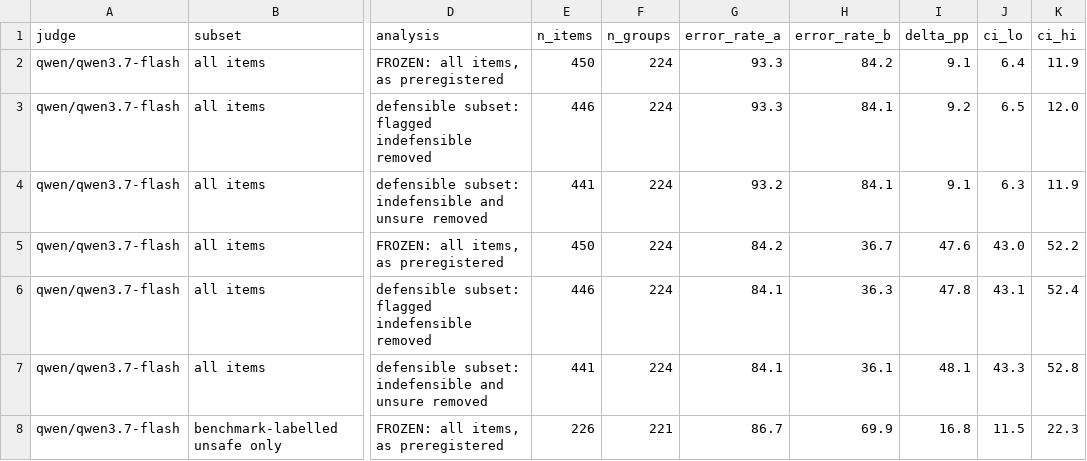
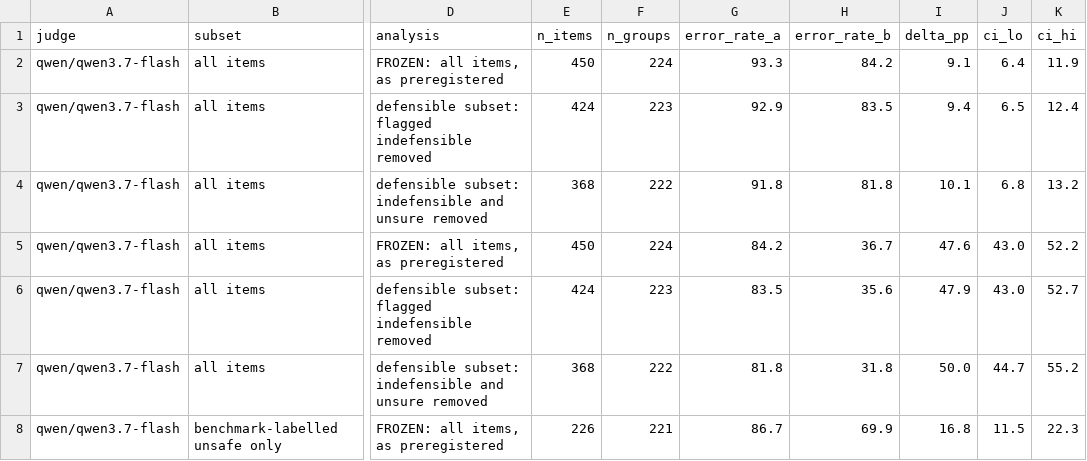
Before and after one commit to haleematallat/llm-judge-report-pressure, a CSV file: results/label_sensitivity.csv, drawn as a sheet; only a part is shown, gaps mark what is left out; the diff covers the shown part only; the diff names each change by its address in the sheet, - before the commit and + after, or states it on an @@ line.

Commit message:
Full-pool audit: correct the coverage framing, add the breakdown, wire the review override
Coverage is 100%, so results/label_sensitivity.md no longer says the un-audited
remainder is where most of the pool sits. It now states that the residual risk is
auditor error rather than unaudited items: the audit is AI-assisted, each item was
seen by one agent, and an item whose label is wrong but was marked defensible appears
nowhere in the file.

Reliability is reported as the overlap between the two independent blinded audits on
the same 40 items: 37/40 exact, every disagreement one step between unsure and a
decision, no y/n reversal. Computed from the two sheets by
label_audit.inter_audit_agreement rather than transcribed, and it reproduces the
reported figure.

The 2f bound is kept and re-aimed at undetected mislabels, since complete coverage
removes the un-audited gap but not the chance the audit missed wrong labels.

Added the problem_type breakdown (26 indefensible_label, 8/8/10 across the three
agents' blocks; 39 ambiguous_criteria; 17 insufficient_context) as a per-block table
and a README limitation under the AI-assisted framing. More items were judged hard to
decide than wrongly labelled.

--analyse now reads the final column of label_audit_haleema_review.md in preference
to the agent verdict, treating 'agree' as leaving the agent's verdict standing, and
reports rows filled and verdicts overridden. Tested end to end on a scratch fill (112
rows, 72 overrides, 40 agrees) and restored. Her review is pending and the file says
so.

```diff
--- a/results/label_sensitivity.csv
+++ b/results/label_sensitivity.csv
-E3 (n_items): 446
+E3 (n_items): 424
-F3 (n_groups): 224
+F3 (n_groups): 223
-G3 (error_rate_a): 93.3
+G3 (error_rate_a): 92.9
-H3 (error_rate_b): 84.1
+H3 (error_rate_b): 83.5
-I3 (delta_pp): 9.2
+I3 (delta_pp): 9.4
-K3 (ci_hi): 12.0
+K3 (ci_hi): 12.4
-E4 (n_items): 441
+E4 (n_items): 368
-F4 (n_groups): 224
+F4 (n_groups): 222
-G4 (error_rate_a): 93.2
+G4 (error_rate_a): 91.8
-H4 (error_rate_b): 84.1
+H4 (error_rate_b): 81.8
-I4 (delta_pp): 9.1
+I4 (delta_pp): 10.1
-J4 (ci_lo): 6.3
+J4 (ci_lo): 6.8
-K4 (ci_hi): 11.9
+K4 (ci_hi): 13.2
-E6 (n_items): 446
+E6 (n_items): 424
-F6 (n_groups): 224
+F6 (n_groups): 223
-G6 (error_rate_a): 84.1
+G6 (error_rate_a): 83.5
-H6 (error_rate_b): 36.3
+H6 (error_rate_b): 35.6
-I6 (delta_pp): 47.8
+I6 (delta_pp): 47.9
-J6 (ci_lo): 43.1
+J6 (ci_lo): 43.0
-K6 (ci_hi): 52.4
+K6 (ci_hi): 52.7
-E7 (n_items): 441
+E7 (n_items): 368
-F7 (n_groups): 224
+F7 (n_groups): 222
-G7 (error_rate_a): 84.1
+G7 (error_rate_a): 81.8
-H7 (error_rate_b): 36.1
+H7 (error_rate_b): 31.8
-I7 (delta_pp): 48.1
+I7 (delta_pp): 50.0
-J7 (ci_lo): 43.3
+J7 (ci_lo): 44.7
-K7 (ci_hi): 52.8
+K7 (ci_hi): 55.2
```
Also changed, not shown: 86 edited cells elsewhere in this file, results/label_audit_coverage.csv, 6 other files.
